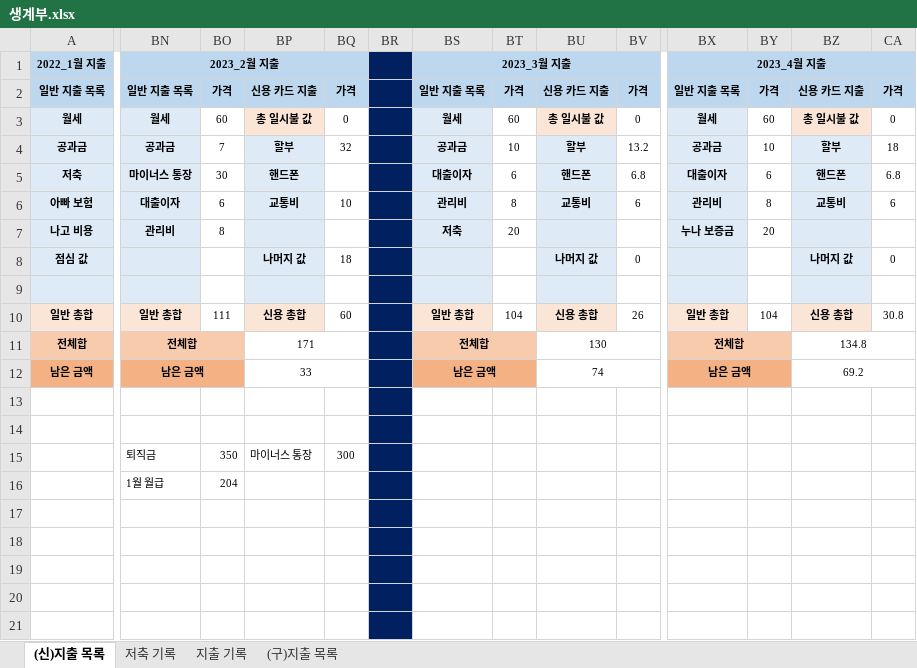
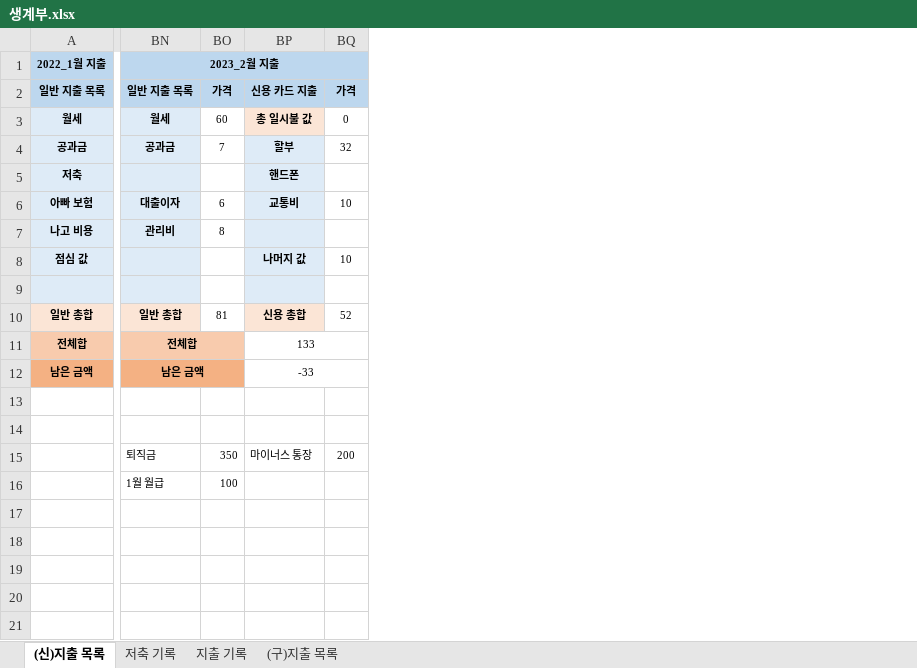
Before and after one commit to jungjinyeong/JinYeong_GitHub, an Excel workbook: 0. 기타 폴더/생계부.xlsx, sheet (신)지출 목록, drawn as a sheet; only a part is shown, gaps mark what is left out; values as stored, in another font and other column widths than the file's, no borders; the diff covers the shown part only; the diff names each change by its address in the sheet, - before the commit and + after, or states it on an @@ line.

```diff
--- a/0. 기타 폴더/생계부.xlsx (sheet (신)지출 목록)
+++ b/0. 기타 폴더/생계부.xlsx (sheet (신)지출 목록)
-column BR, empty
-column BS, rows 1-12: 2023_3월 지출 | 일반 지출 목록 | 월세 | 공과금 | 대출이자 | 관리비 | 저축 |  |  | 일반 총합 | 전체합 | 남은 금액
-column BT, rows 2-10: 가격 | 60 | 10 | 6 | 8 | 20 |  |  | 104
-column BU, rows 2-12: 신용 카드 지출 | 총 일시불 값 | 할부 | 핸드폰 | 교통비 |  | 나머지 값 |  | 신용 총합 | 130 | 74
-column BV, rows 2-10: 가격 | 0 | 13.2 | 6.8 | 6 |  | 0 |  | 26
-column BX, rows 1-12: 2023_4월 지출 | 일반 지출 목록 | 월세 | 공과금 | 대출이자 | 관리비 | 누나 보증금 |  |  | 일반 총합 | 전체합 | 남은 금액
-column BY, rows 2-10: 가격 | 60 | 10 | 6 | 8 | 20 |  |  | 104
-column BZ, rows 2-12: 신용 카드 지출 | 총 일시불 값 | 할부 | 핸드폰 | 교통비 |  | 나머지 값 |  | 신용 총합 | 134.8 | 69.2
-column CA, rows 2-10: 가격 | 0 | 18 | 6.8 | 6 |  | 0 |  | 30.8
-BN5: 마이너스 통장
+BN5: (empty)
-BO5: 30
+BO5: (empty)
-BQ8: 18
+BQ8: 10
-BO10: 111
+BO10: 81
-BQ10: 60
+BQ10: 52
-BP11: 171
+BP11: 133
-BP12: 33
+BP12: -33
-BQ15: 300
+BQ15: 200
-BO16: 204
+BO16: 100
```
Also changed, not shown: 1 removed column elsewhere in this sheet, sheet 지출 기록, sheet 저축 기록, 4 other files.
